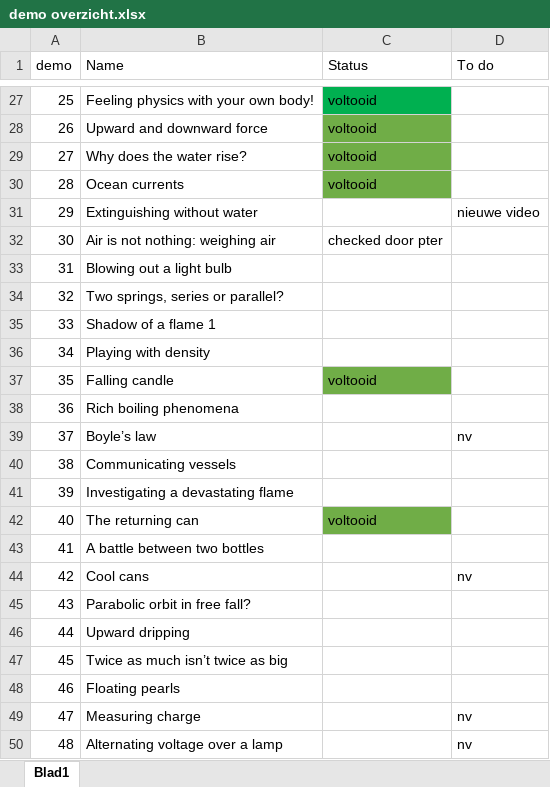
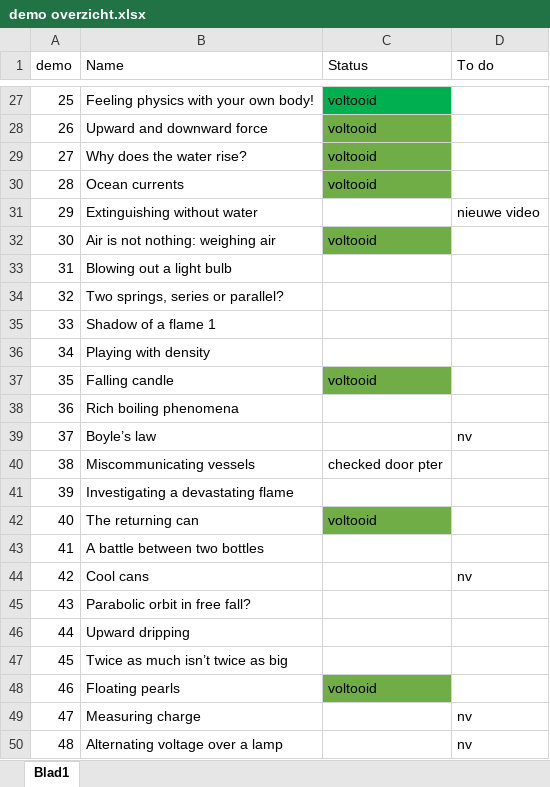
Before and after one commit to TeachBooks/Showing-Physics, an Excel workbook: demo overzicht.xlsx, sheet Blad1, drawn as a sheet; only a part is shown, gaps mark what is left out; values as stored, in another font and other column widths than the file's, no borders; the diff names each change by its address in the sheet, - before the commit and + after, or states it on an @@ line.

Commit message:
updates peter demos

```diff
--- a/demo overzicht.xlsx (sheet Blad1)
+++ b/demo overzicht.xlsx (sheet Blad1)
-C32 (Status): checked door pter
+C32 (Status): voltooid
-C32 fill: none
+C32 fill: #70AD47
-B40 (Name): Communicating vessels
+B40 (Name): Miscommunicating vessels
-C40 (Status): (empty)
+C40 (Status): checked door pter
-C48 (Status): (empty)
+C48 (Status): voltooid
-C48 fill: none
+C48 fill: #70AD47
```
Also changed, not shown: 9 other files.
